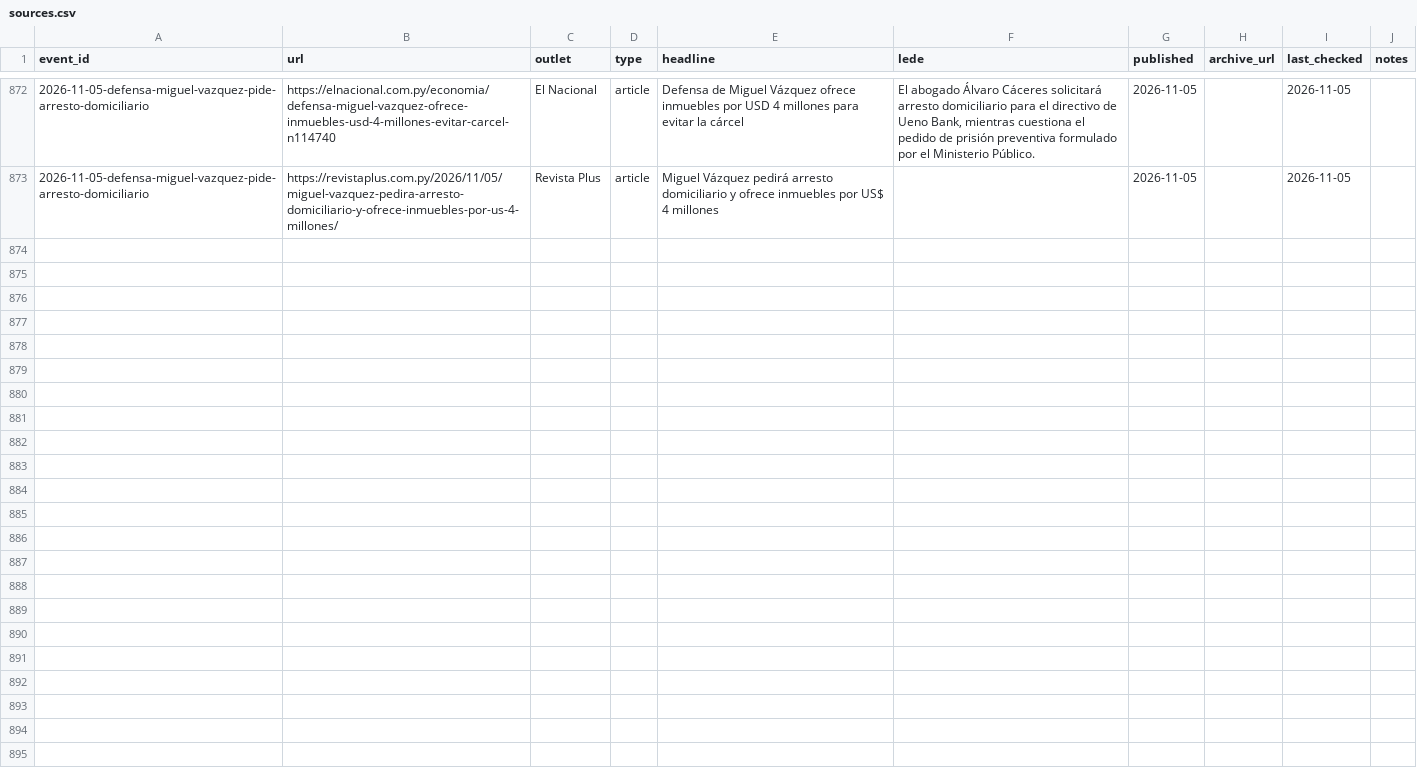
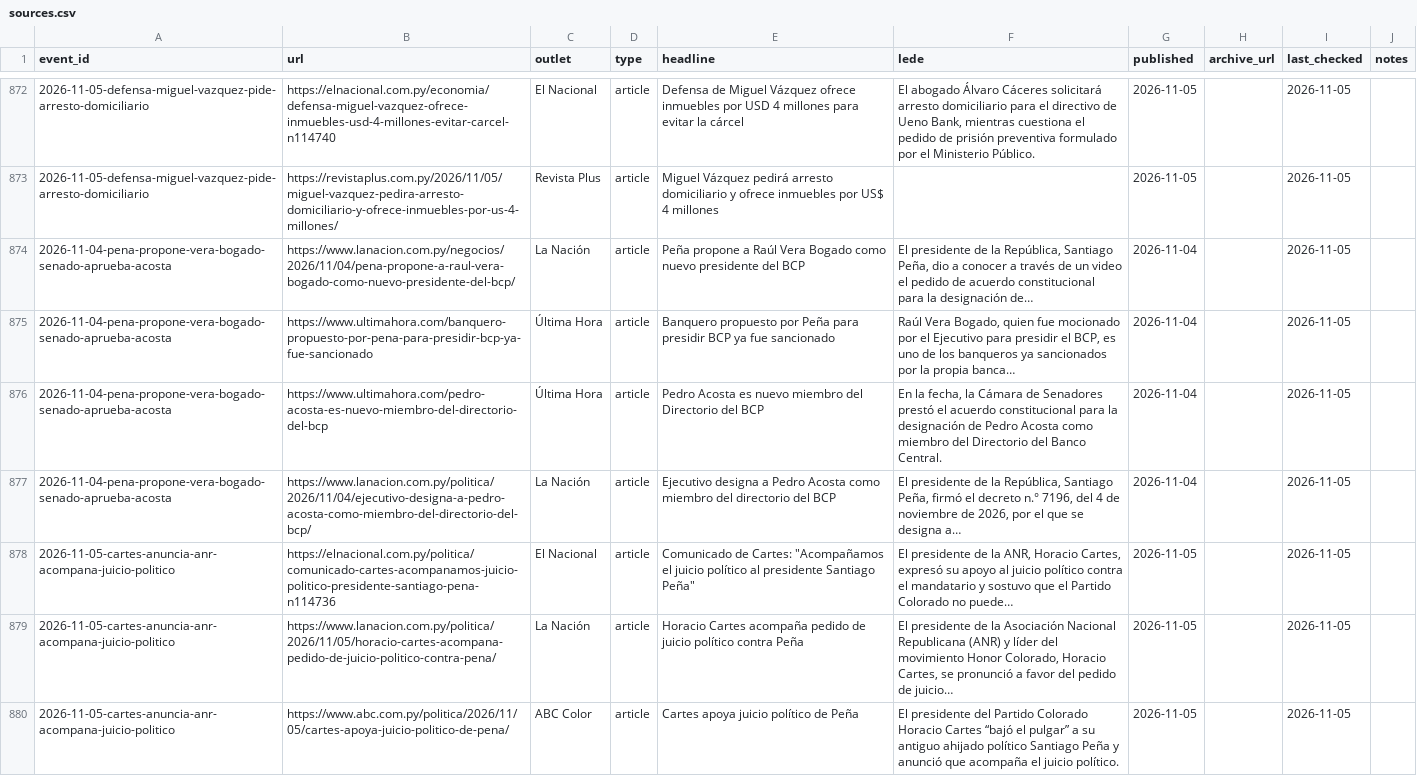
Before and after one commit to neocuella/caso-ueno, a CSV file: data/sources.csv, drawn as a sheet; only a part is shown, gaps mark what is left out; the diff covers the shown part only.

Commit message:
Agrega la renuncia de Peña, el apoyo de Cartes al juicio político, la prisión preventiva de Vázquez y otros directivos, y la propuesta de Vera Bogado y el acuerdo a Acosta en el BCP

```diff
--- a/data/sources.csv
+++ b/data/sources.csv
@@ -873 +873,8 @@ event_id,url,outlet,type,headline,lede,published,archive_url,last_checked,notes
 2026-11-05-defensa-miguel-vazquez-pide-arresto-domiciliario,https://revistaplus.com.py/2026/11/05/miguel-vazquez-pedira-arresto-domiciliario-y-ofrece-inmuebles-por-us-4-millones/,Revista Plus,article,Miguel Vázquez pedirá arresto domiciliario y ofrece inmuebles por US$ 4 millones,,2026-11-05,,2026-11-05,
+2026-11-04-pena-propone-vera-bogado-senado-aprueba-acosta,https://www.lanacion.com.py/negocios/2026/11/04/pena-propone-a-raul-vera-bogado-como-nuevo-presidente-del-bcp/,La Nación,article,Peña propone a Raúl Vera Bogado como nuevo presidente del BCP,"El presidente de la República, Santiago Peña, dio a conocer a través de un video el pedido de acuerdo constitucional para la designación de…",2026-11-04,,2026-11-05,
+2026-11-04-pena-propone-vera-bogado-senado-aprueba-acosta,https://www.ultimahora.com/banquero-propuesto-por-pena-para-presidir-bcp-ya-fue-sancionado,Última Hora,article,Banquero propuesto por Peña para presidir BCP ya fue sancionado,"Raúl Vera Bogado, quien fue mocionado por el Ejecutivo para presidir el BCP, es uno de los banqueros ya sancionados por la propia banca…",2026-11-04,,2026-11-05,
+2026-11-04-pena-propone-vera-bogado-senado-aprueba-acosta,https://www.ultimahora.com/pedro-acosta-es-nuevo-miembro-del-directorio-del-bcp,Última Hora,article,Pedro Acosta es nuevo miembro del Directorio del BCP,"En la fecha, la Cámara de Senadores prestó el acuerdo constitucional para la designación de Pedro Acosta como miembro del Directorio del Banco Central.",2026-11-04,,2026-11-05,
+2026-11-04-pena-propone-vera-bogado-senado-aprueba-acosta,https://www.lanacion.com.py/politica/2026/11/04/ejecutivo-designa-a-pedro-acosta-como-miembro-del-directorio-del-bcp/,La Nación,article,Ejecutivo designa a Pedro Acosta como miembro del directorio del BCP,"El presidente de la República, Santiago Peña, firmó el decreto n.° 7196, del 4 de noviembre de 2026, por el que se designa a…",2026-11-04,,2026-11-05,
+2026-11-05-cartes-anuncia-anr-acompana-juicio-politico,https://elnacional.com.py/politica/comunicado-cartes-acompanamos-juicio-politico-presidente-santiago-pena-n114736,El Nacional,article,"Comunicado de Cartes: ""Acompañamos el juicio político al presidente Santiago Peña""","El presidente de la ANR, Horacio Cartes, expresó su apoyo al juicio político contra el mandatario y sostuvo que el Partido Colorado no puede…",2026-11-05,,2026-11-05,
+2026-11-05-cartes-anuncia-anr-acompana-juicio-politico,https://www.lanacion.com.py/politica/2026/11/05/horacio-cartes-acompana-pedido-de-juicio-politico-contra-pena/,La Nación,article,Horacio Cartes acompaña pedido de juicio político contra Peña,"El presidente de la Asociación Nacional Republicana (ANR) y líder del movimiento Honor Colorado, Horacio Cartes, se pronunció a favor del pedido de juicio…",2026-11-05,,2026-11-05,
+2026-11-05-cartes-anuncia-anr-acompana-juicio-politico,https://www.abc.com.py/politica/2026/11/05/cartes-apoya-juicio-politico-de-pena/,ABC Color,article,Cartes apoya juicio político de Peña,El presidente del Partido Colorado Horacio Cartes “bajó el pulgar” a su antiguo ahijado político Santiago Peña y anunció que acompaña el juicio político.,2026-11-05,,2026-11-05,
```
Also changed, not shown: 6 added rows elsewhere in this file, data/events.csv, data/people.csv, 1 other file.
